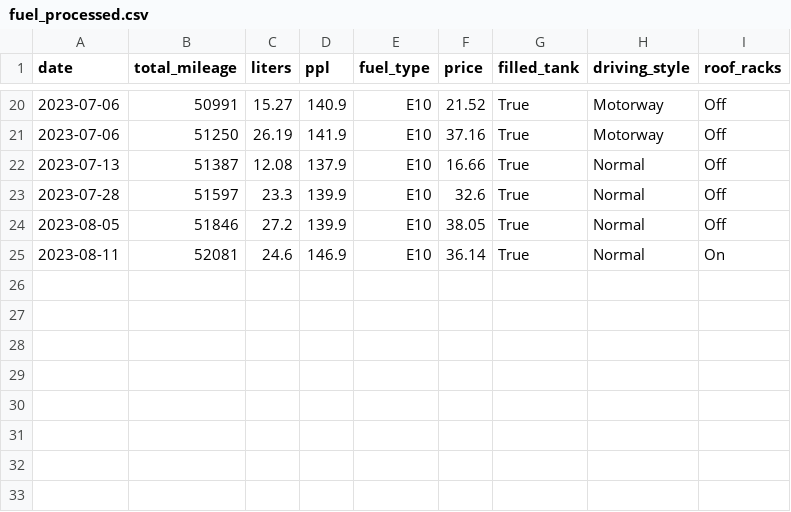
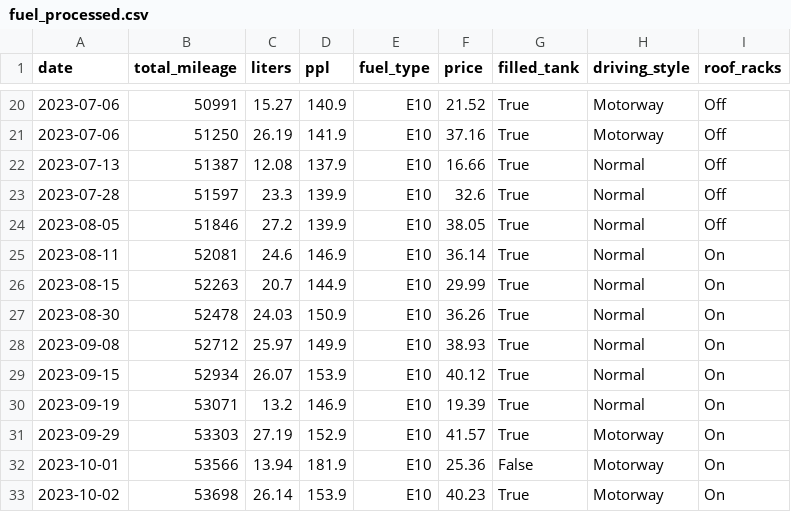
Before and after one commit to jreaso/car-fuel, a CSV file: fuel_processed.csv, drawn as a sheet; only a part is shown, gaps mark what is left out.

```diff
--- a/fuel_processed.csv
+++ b/fuel_processed.csv
@@ -25 +25,9 @@ date,total_mileage,liters,ppl,fuel_type,price,filled_tank,driving_style,roof_rac
 2023-08-11,52081,24.6,146.9,E10,36.14,True,Normal,On
+2023-08-15,52263,20.7,144.9,E10,29.99,True,Normal,On
+2023-08-30,52478,24.03,150.9,E10,36.26,True,Normal,On
+2023-09-08,52712,25.97,149.9,E10,38.93,True,Normal,On
+2023-09-15,52934,26.07,153.9,E10,40.12,True,Normal,On
+2023-09-19,53071,13.2,146.9,E10,19.39,True,Normal,On
+2023-09-29,53303,27.19,152.9,E10,41.57,True,Motorway,On
+2023-10-01,53566,13.94,181.9,E10,25.36,False,Motorway,On
+2023-10-02,53698,26.14,153.9,E10,40.23,True,Motorway,On
```
Also changed, not shown: fuel.csv, fuel_mpl.csv, 8 other files.
